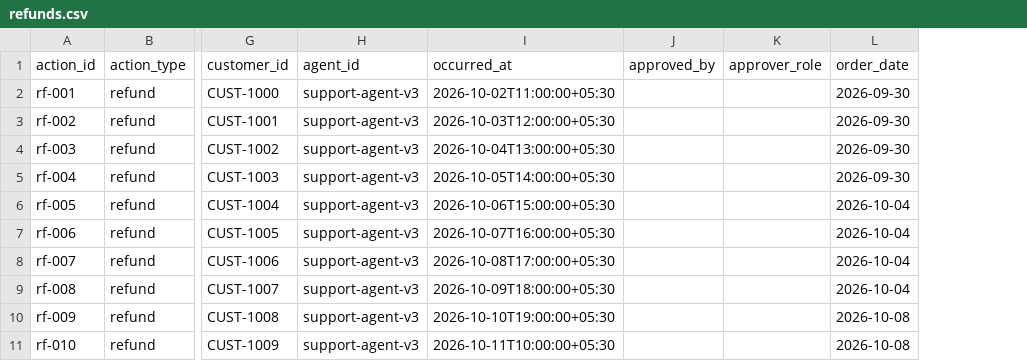
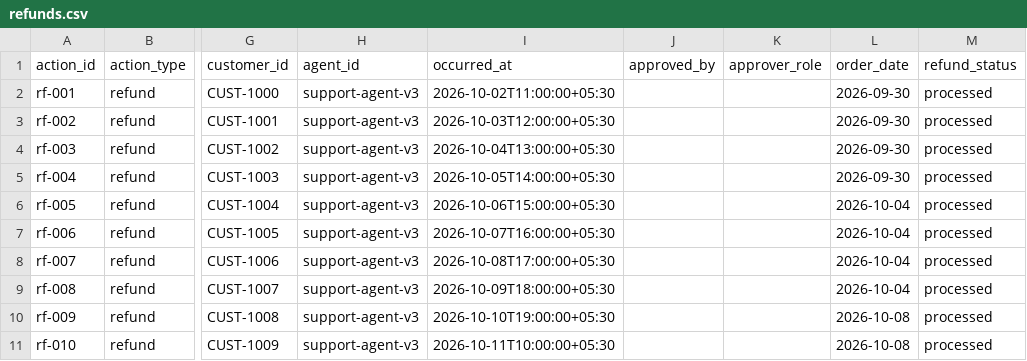
Before and after one commit to actaseal/actaseal-site, a CSV file: refund-audit/sample/refunds.csv, drawn as a sheet; only a part is shown, gaps mark what is left out; the diff names each change by its address in the sheet, - before the commit and + after, or states it on an @@ line.

Commit message:
Sample result shows owed refunds and missing GST credit notes, with a readable mobile crop; /refunds/ lists both checks; about page says two implementations

```diff
--- a/refund-audit/sample/refunds.csv
+++ b/refund-audit/sample/refunds.csv
+column M (refund_status), rows 2-11: all processed
```
Also changed, not shown: 8 other files.
